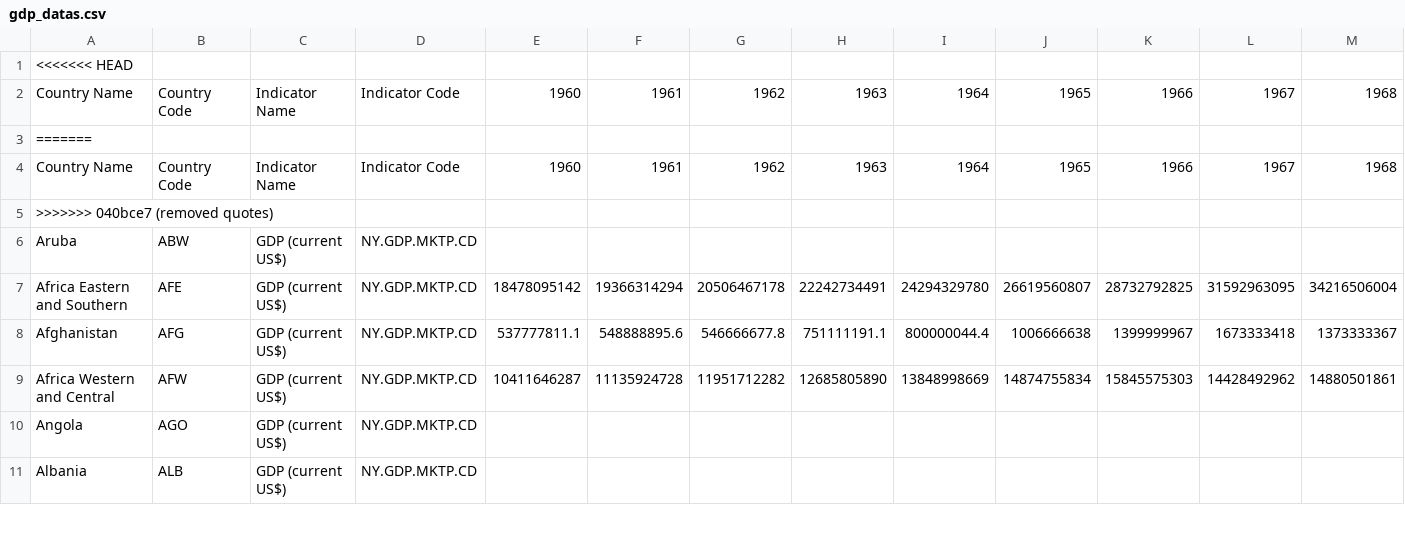
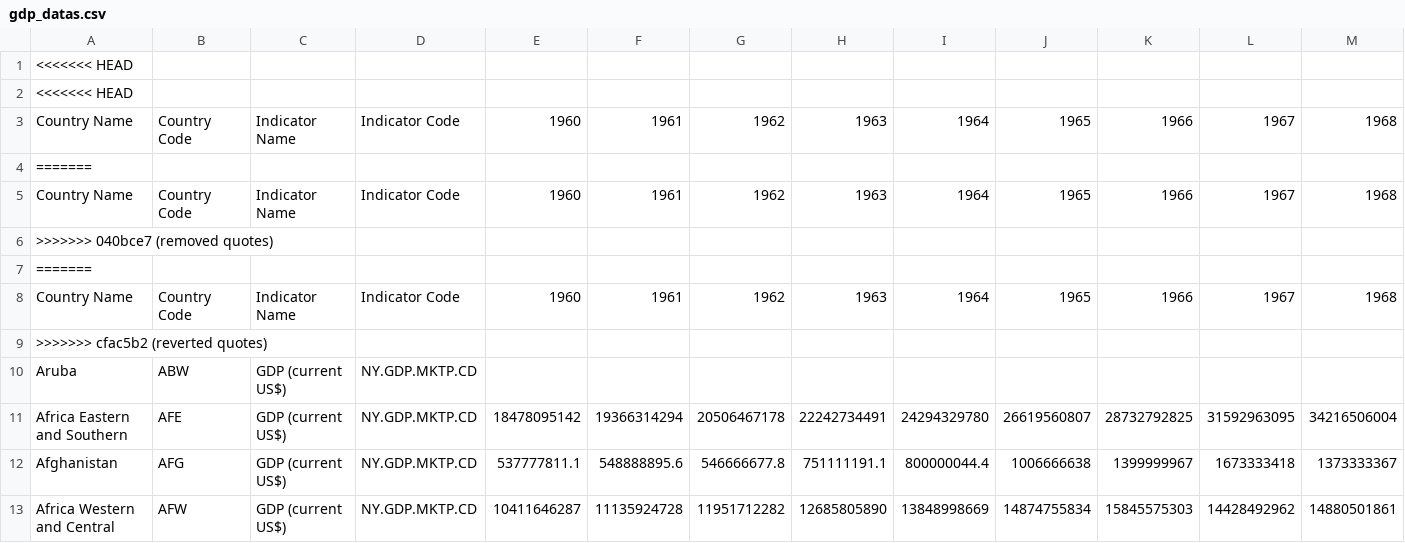
Before and after one commit to cynkou/gdp-dashboard, a CSV file: data/gdp_datas.csv, drawn as a sheet; only a part is shown; the shorter side is filled out with more unchanged rows; rows hold the shown columns only; the diff names each change by its address in the sheet, - before the commit and + after, or states it on an @@ line.

Commit message:
reverted quotes

```diff
--- a/data/gdp_datas.csv
+++ b/data/gdp_datas.csv
+row 2: <<<<<<< HEAD
+row 7: =======
+row 8: Country Name | Country Code | Indicator Name | Indicator Code | 1960 | 1961 | 1962 | 1963 | 1964 | 1965 | 1966 | 1967 | 1968
+row 9: >>>>>>> cfac5b2 (reverted quotes)
```
